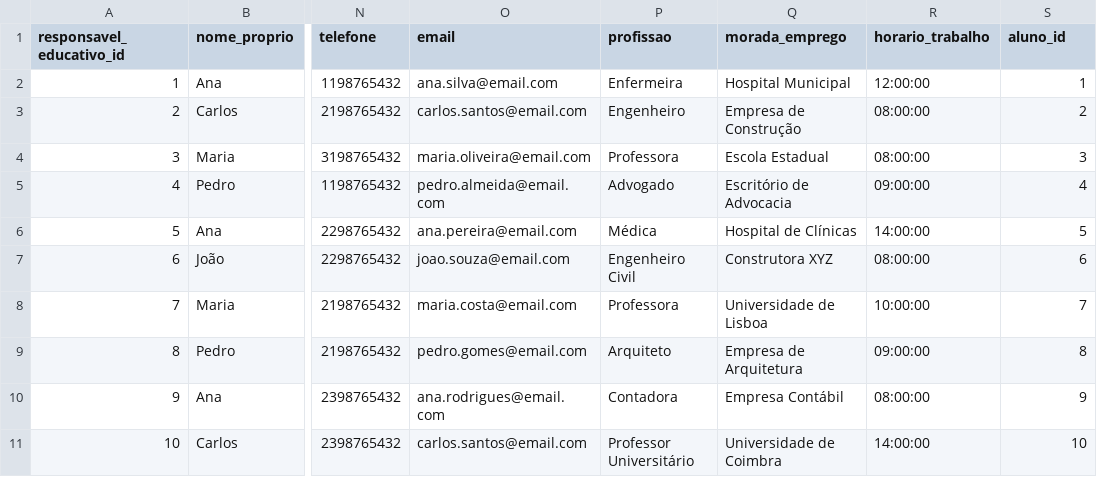
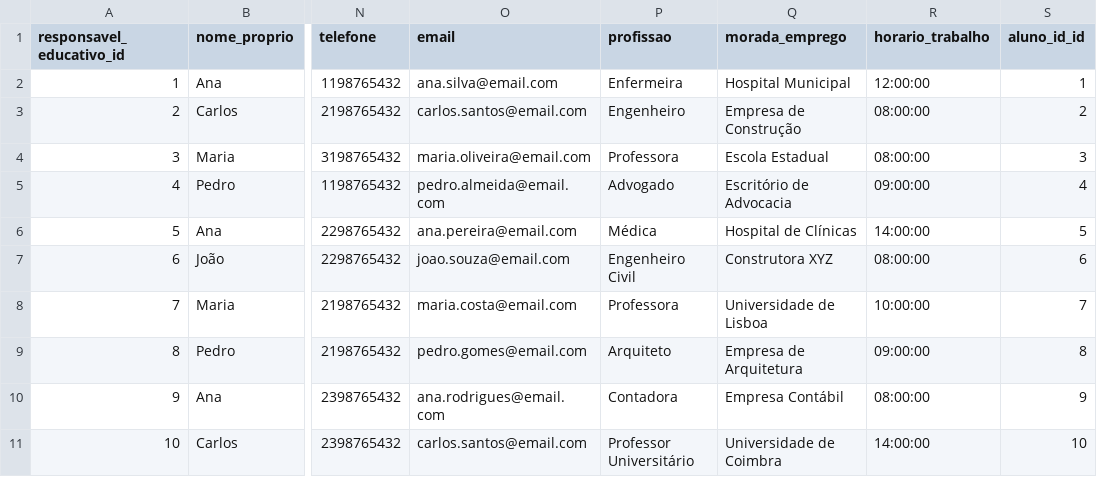
Before and after one commit to akls/faz-e-conta, a CSV file: resources/responsaveis_educativos (8).csv, drawn as a sheet; only a part is shown, gaps mark what is left out; the diff names each change by its address in the sheet, - before the commit and + after, or states it on an @@ line.

```diff
--- a/resources/responsaveis_educativos (8).csv
+++ b/resources/responsaveis_educativos (8).csv
-S1: aluno_id
+S1: aluno_id_id
```
Also changed, not shown: resources/dummy_data/responsavel_educativo.csv, 4 other files.
